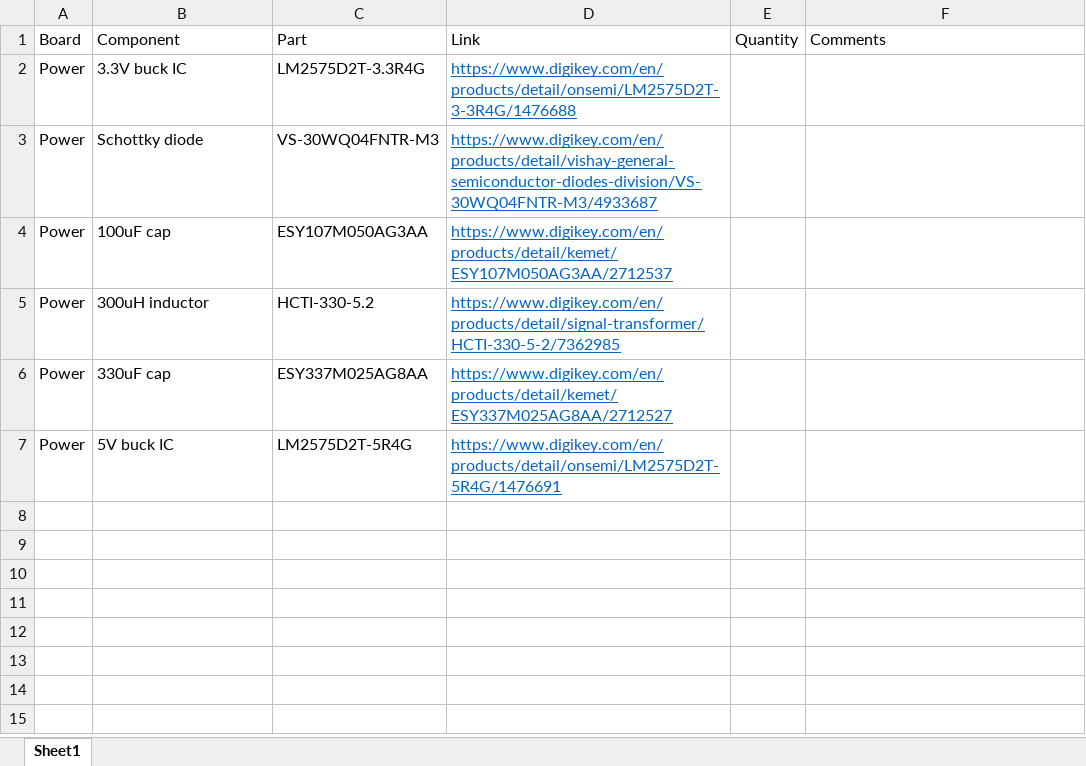
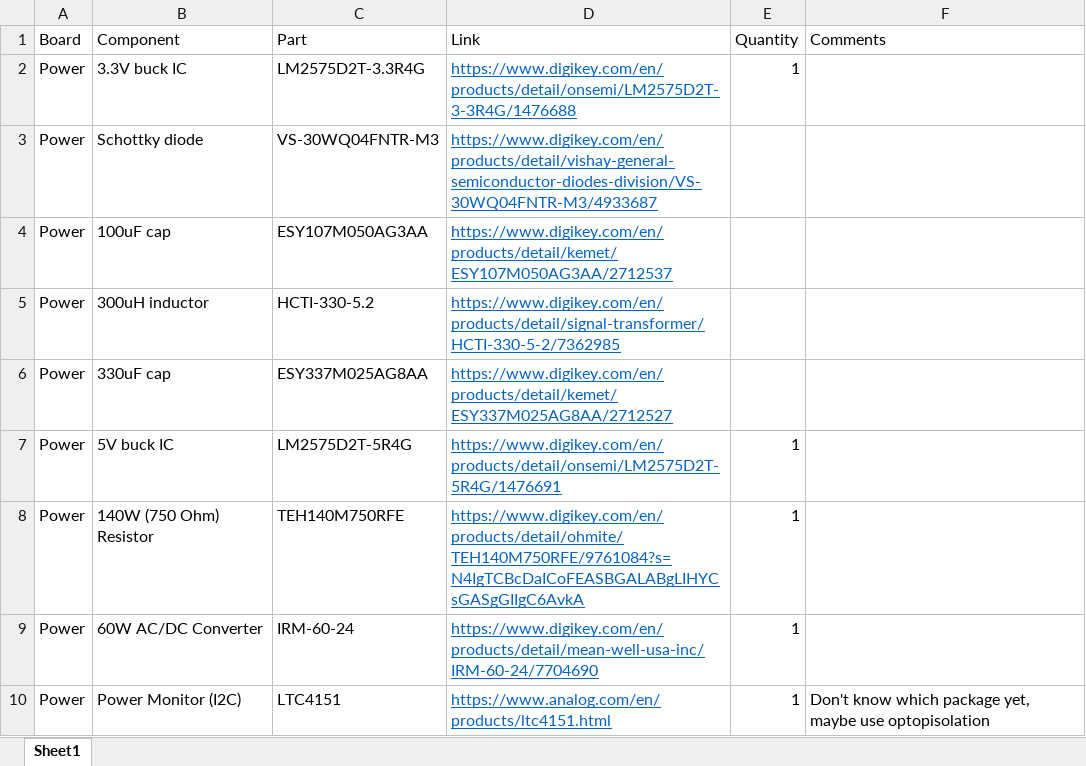
Before and after one commit to bobo-nums/ece445, an Excel workbook: datasheets/components.xlsx, sheet Sheet1, drawn as a sheet; values as stored, in another font and other column widths than the file's, no borders; the diff names each change by its address in the sheet, - before the commit and + after, or states it on an @@ line.

Commit message:
adding more datasheets

```diff
--- a/datasheets/components.xlsx (sheet Sheet1)
+++ b/datasheets/components.xlsx (sheet Sheet1)
-E2 (Quantity): (empty)
+E2 (Quantity): 1
-E7 (Quantity): (empty)
+E7 (Quantity): 1
+row 8: Power | 140W (750 Ohm) Resistor | TEH140M750RFE | https://www.digikey.com/en/products/detail/ohmite/TEH140M750RFE/9761084?s=N4IgTCBcDaICoFEASBGALABgLIHYCsGASgGIIgC6AvkA | 1
+row 9: Power | 60W AC/DC Converter | IRM-60-24 | https://www.digikey.com/en/products/detail/mean-well-usa-inc/IRM-60-24/7704690 | 1
+row 10: Power | Power Monitor (I2C) | LTC4151 | https://www.analog.com/en/products/ltc4151.html | 1 | Don't know which package yet, maybe use optopisolation
```
Also changed, not shown: 5 other files.
